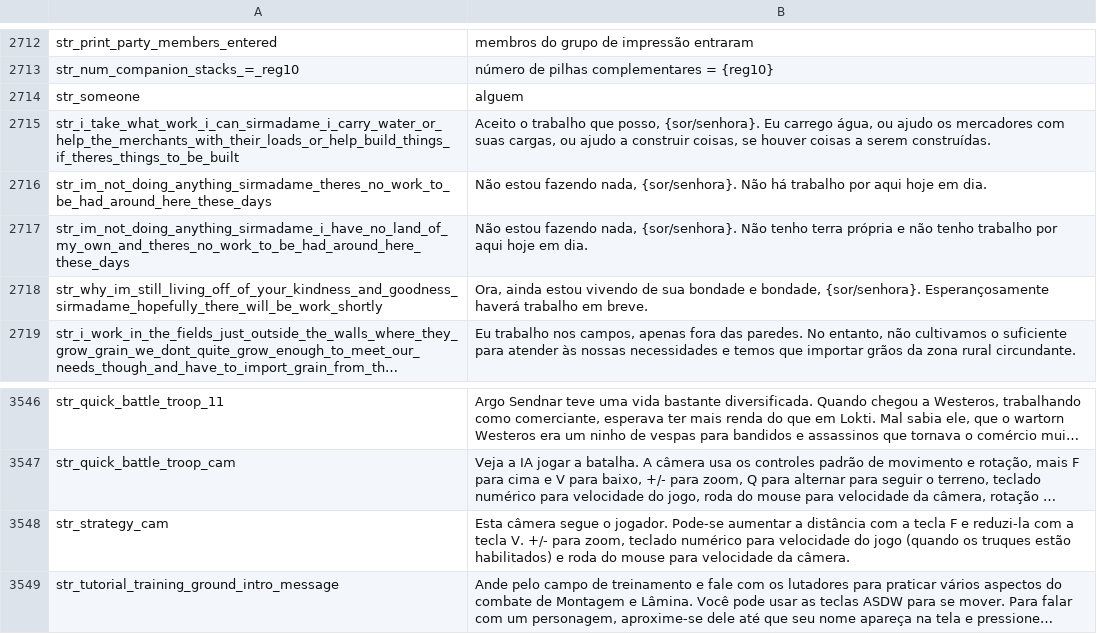
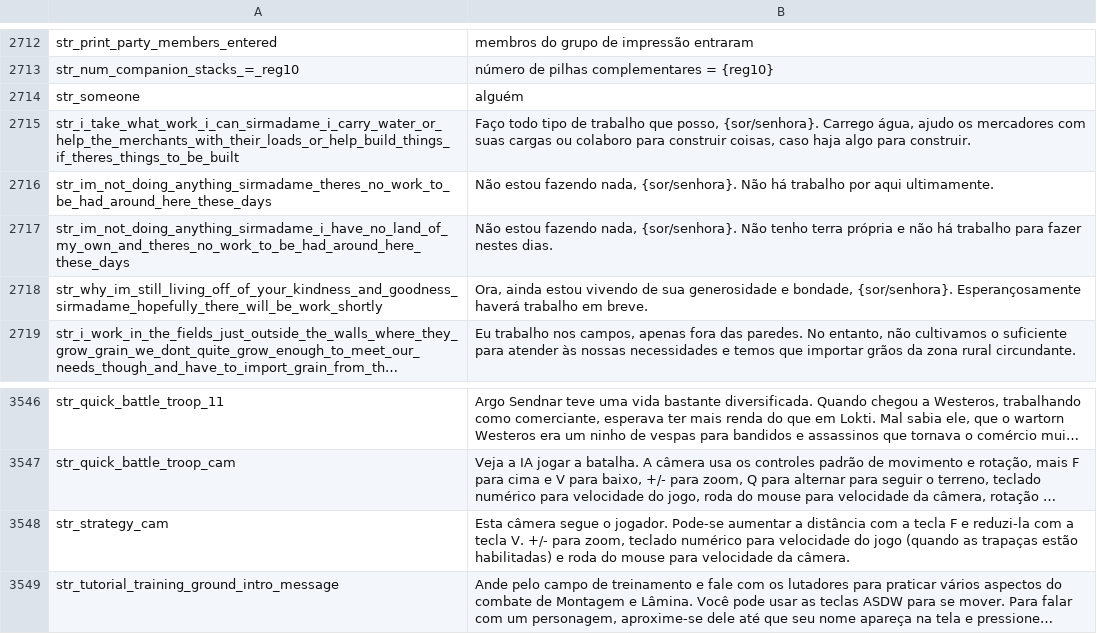
Before and after one commit to Shojisl/Tradu-PTBR-AWOIAF, a CSV file: languages/pt/game_strings.csv, drawn as a sheet; only a part is shown, gaps mark what is left out; long unchanged cells end in …; the diff names each change by its address in the sheet, - before the commit and + after, or states it on an @@ line.

```diff
--- a/languages/pt/game_strings.csv
+++ b/languages/pt/game_strings.csv
-B2714: alguem
+B2714: alguém
-B2715: Aceito o trabalho que posso, {sor/senhora}. Eu carrego água, ou ajudo os mercadores com suas cargas, ou ajudo a construir coisas, se houver coisas a serem construídas.
+B2715: Faço todo tipo de trabalho que posso, {sor/senhora}. Carrego água, ajudo os mercadores com suas cargas ou colaboro para construir coisas, caso haja algo para construir.
-B2716: …por aqui hoje em dia.
+B2716: …por aqui ultimamente.
-B2717: …e não tenho trabalho por aqui hoje em dia.
+B2717: …e não há trabalho para fazer nestes dias.
-B2718: …de sua bondade e bondade,…
+B2718: …de sua generosidade e bondade,…
-B3548: …jogo (quando os truques estão habilitados) e roda…
+B3548: …jogo (quando as trapaças estão habilitadas) e roda…
```
Also changed, not shown: languages/pt/dialogs.csv, languages/pt/game_menus.csv, 3 other files.
